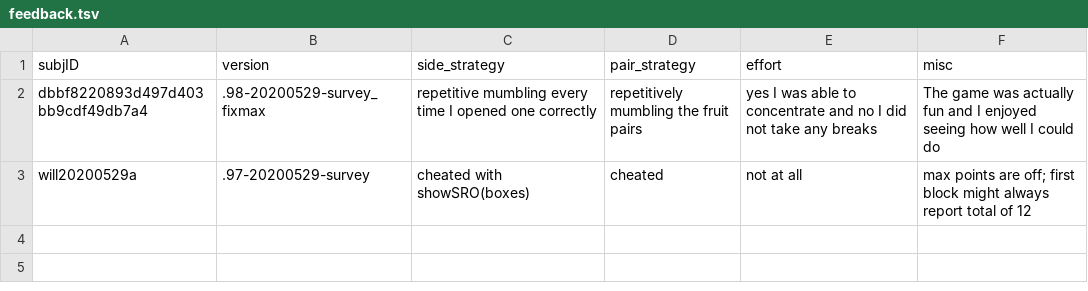
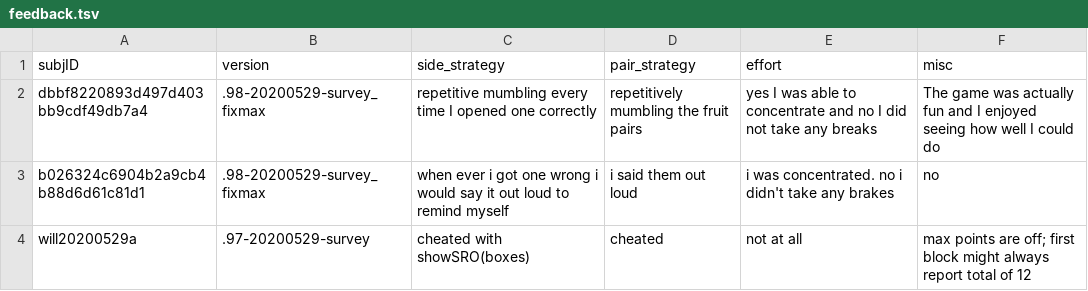
Before and after one commit to LabNeuroCogDevel/slipstask, a TSV file: analysis/txt/feedback.tsv, drawn as a sheet.

```diff
--- a/analysis/txt/feedback.tsv
+++ b/analysis/txt/feedback.tsv
@@ -2,2 +2,3 @@ subjID	version	side_strategy	pair_strategy	effort	misc
 dbbf8220893d497d403bb9cdf49db7a4	.98-20200529-survey_fixmax	repetitive mumbling every time I opened one correctly	repetitively mumbling the fruit pairs	yes I was able to concentrate and no I did not take any breaks	The game was actually fun and I enjoyed seeing how well I could do
+b026324c6904b2a9cb4b88d6d61c81d1	.98-20200529-survey_fixmax	when ever i got one wrong i would say it out loud to remind myself 	i said them out loud	i was concentrated. no i didn't take any brakes	no
 will20200529a	.97-20200529-survey	cheated with showSRO(boxes)	cheated	not at all	max points are off; first block might always report total of 12
```
Also changed, not shown: analysis/txt/fruit_survey.tsv, 1 other file.
